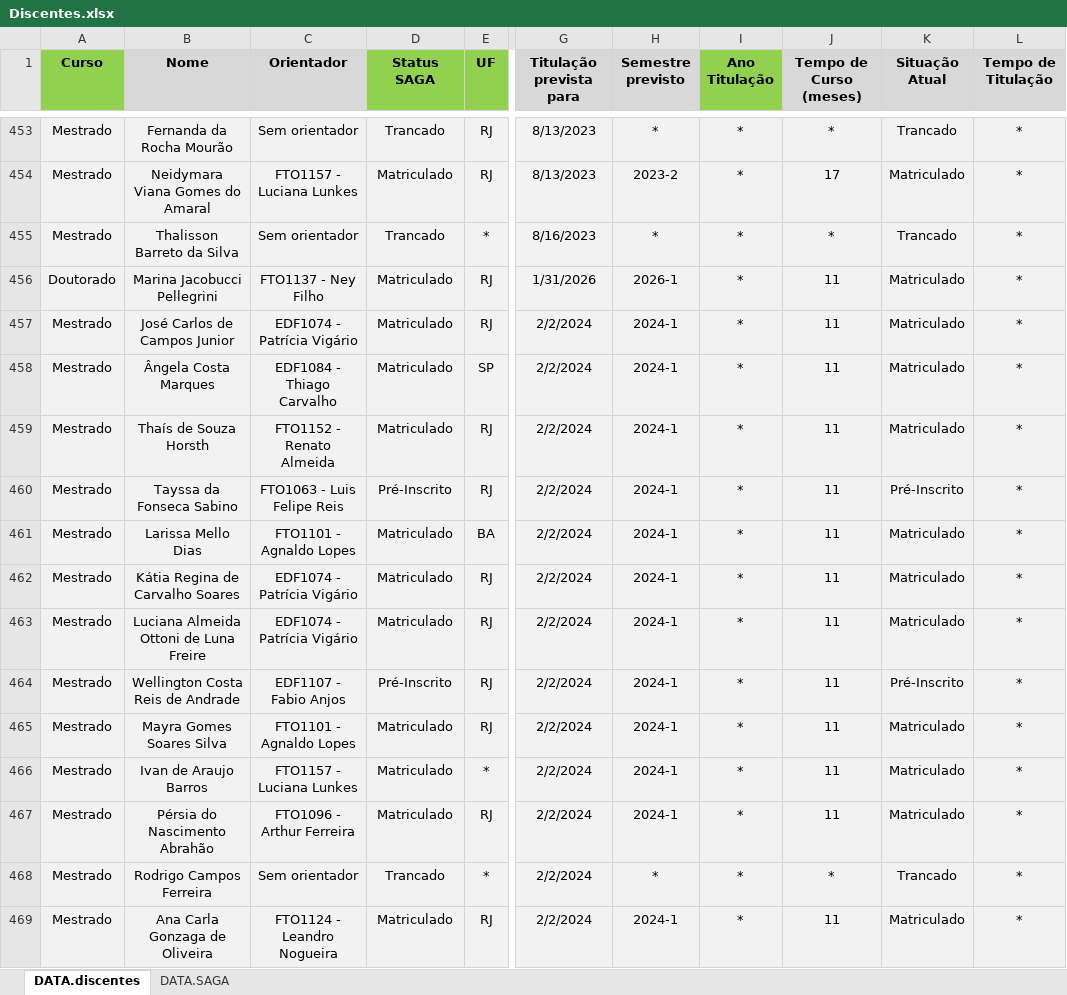
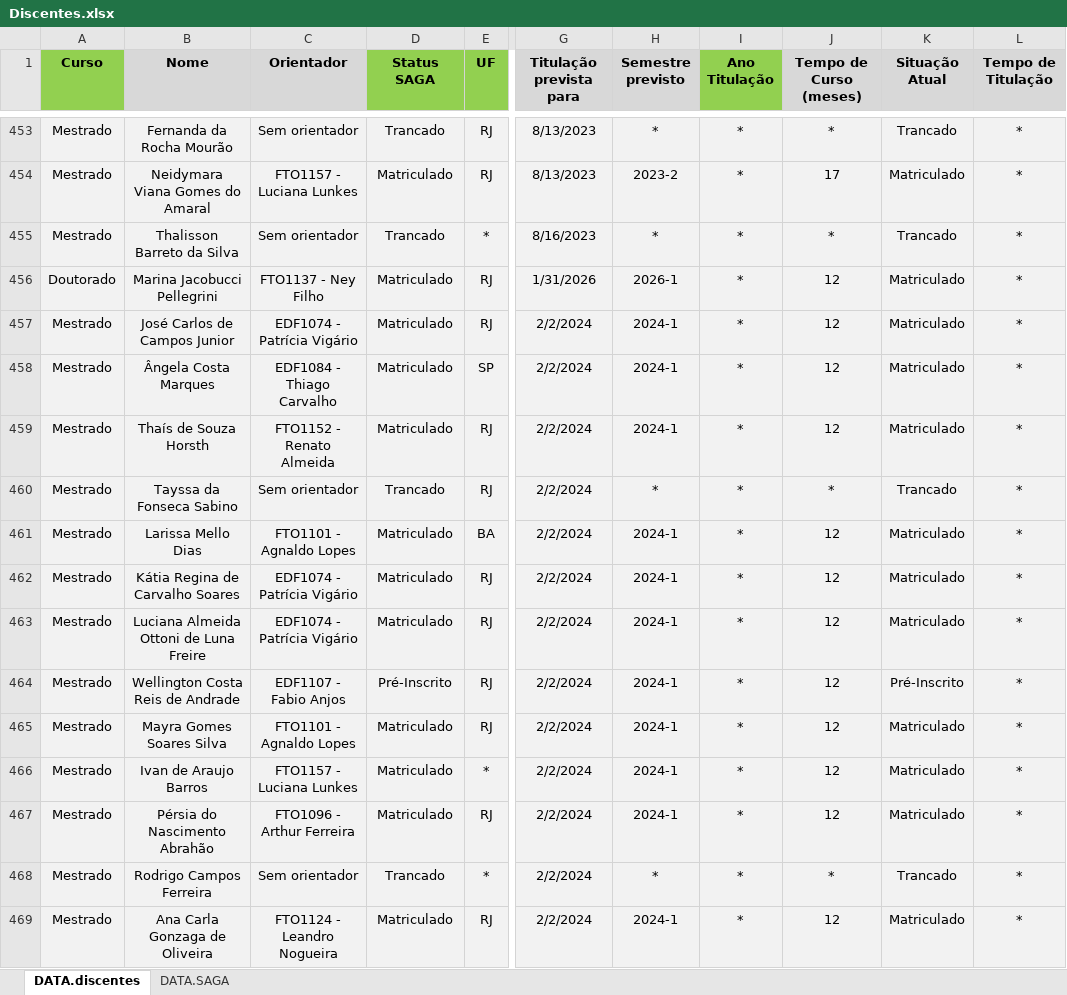
Before and after one commit to ppgcr-unisuam/observatoriocr, an Excel workbook: PPG/Discentes.xlsx, sheet DATA.discentes, drawn as a sheet; only a part is shown, gaps mark what is left out; values as stored, in another font and other column widths than the file's, no borders; the diff covers the shown part only; the diff names each change by its address in the sheet, - before the commit and + after, or states it on an @@ line.

```diff
--- a/PPG/Discentes.xlsx (sheet DATA.discentes)
+++ b/PPG/Discentes.xlsx (sheet DATA.discentes)
-J456:J459 (Tempo de Curso (meses)): 11
+J456:J459 (Tempo de Curso (meses)): 12
-C460 (Orientador): FTO1063 - Luis Felipe Reis
+C460 (Orientador): Sem orientador
-D460 (Status SAGA): Pré-Inscrito
+D460 (Status SAGA): Trancado
-H460 (Semestre previsto): 2024-1
+H460 (Semestre previsto): *
-J460 (Tempo de Curso (meses)): 11
+J460 (Tempo de Curso (meses)): *
-K460 (Situação Atual): Pré-Inscrito
+K460 (Situação Atual): Trancado
-J461:J467 (Tempo de Curso (meses)): 11
+J461:J467 (Tempo de Curso (meses)): 12
-J469 (Tempo de Curso (meses)): 11
+J469 (Tempo de Curso (meses)): 12
```
Also changed, not shown: 66 edited cells elsewhere in this sheet, sheet DATA.SAGA, docs/PPG/Discentes.xlsx, 18 other files.
